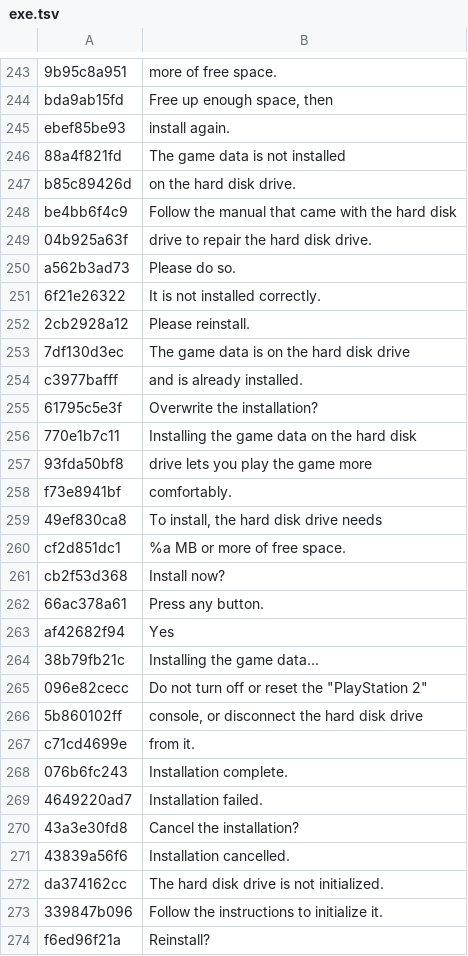
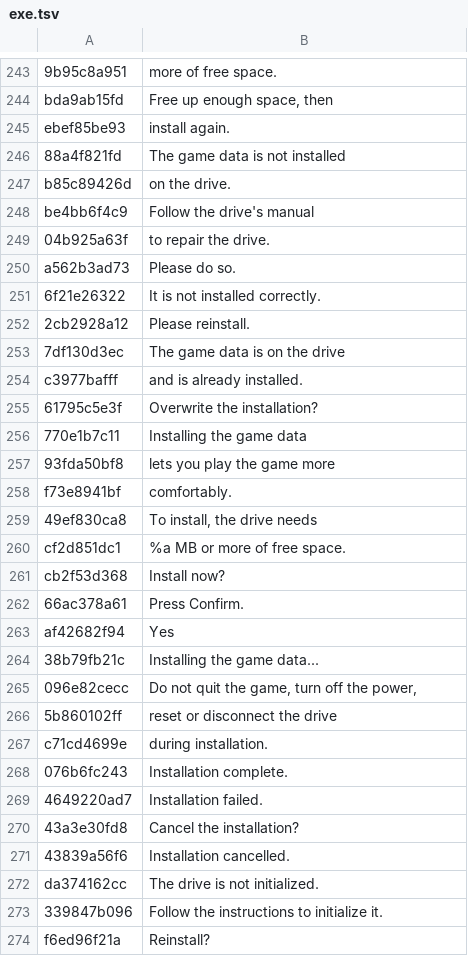
Before and after one commit to HAB3X/Biohazard-Outbreak-Mac, a TSV file: translations/file2/exe.tsv, drawn as a sheet; only a part is shown, gaps mark what is left out; the diff covers the shown part only.

Commit message:
Device-neutral wording: save data and slots instead of memory cards, action names instead of buttons, the install drive

```diff
--- a/translations/file2/exe.tsv
+++ b/translations/file2/exe.tsv
@@ -246,5 +246,5 @@ ebef85be93	install again.
 88a4f821fd	The game data is not installed
-b85c89426d	on the hard disk drive.
-be4bb6f4c9	Follow the manual that came with the hard disk
-04b925a63f	drive to repair the hard disk drive.
+b85c89426d	on the drive.
+be4bb6f4c9	Follow the drive's manual
+04b925a63f	to repair the drive.
 a562b3ad73	Please do so.
@@ -252,17 +252,17 @@ a562b3ad73	Please do so.
 2cb2928a12	Please reinstall.
-7df130d3ec	The game data is on the hard disk drive
+7df130d3ec	The game data is on the drive
 c3977bafff	and is already installed.
 61795c5e3f	Overwrite the installation?
-770e1b7c11	Installing the game data on the hard disk
-93fda50bf8	drive lets you play the game more
+770e1b7c11	Installing the game data
+93fda50bf8	lets you play the game more
 f73e8941bf	comfortably.
-49ef830ca8	To install, the hard disk drive needs
+49ef830ca8	To install, the drive needs
 cf2d851dc1	%a MB or more of free space.
 cb2f53d368	Install now?
-66ac378a61	Press any button.
+66ac378a61	Press Confirm.
 af42682f94	 Yes
 38b79fb21c	Installing the game data...
-096e82cecc	Do not turn off or reset the "PlayStation 2"
-5b860102ff	console, or disconnect the hard disk drive
-c71cd4699e	from it.
+096e82cecc	Do not quit the game, turn off the power,
+5b860102ff	reset or disconnect the drive
+c71cd4699e	during installation.
 076b6fc243	Installation complete.
@@ -271,3 +271,3 @@ c71cd4699e	from it.
 43839a56f6	Installation cancelled.
-da374162cc	The hard disk drive is not initialized.
+da374162cc	The drive is not initialized.
 339847b096	Follow the instructions to initialize it.
```
Also changed, not shown: 33 edited cells elsewhere in this file, translations/file2/docs.tsv, translations/file2/network.tsv, 1 other file.
